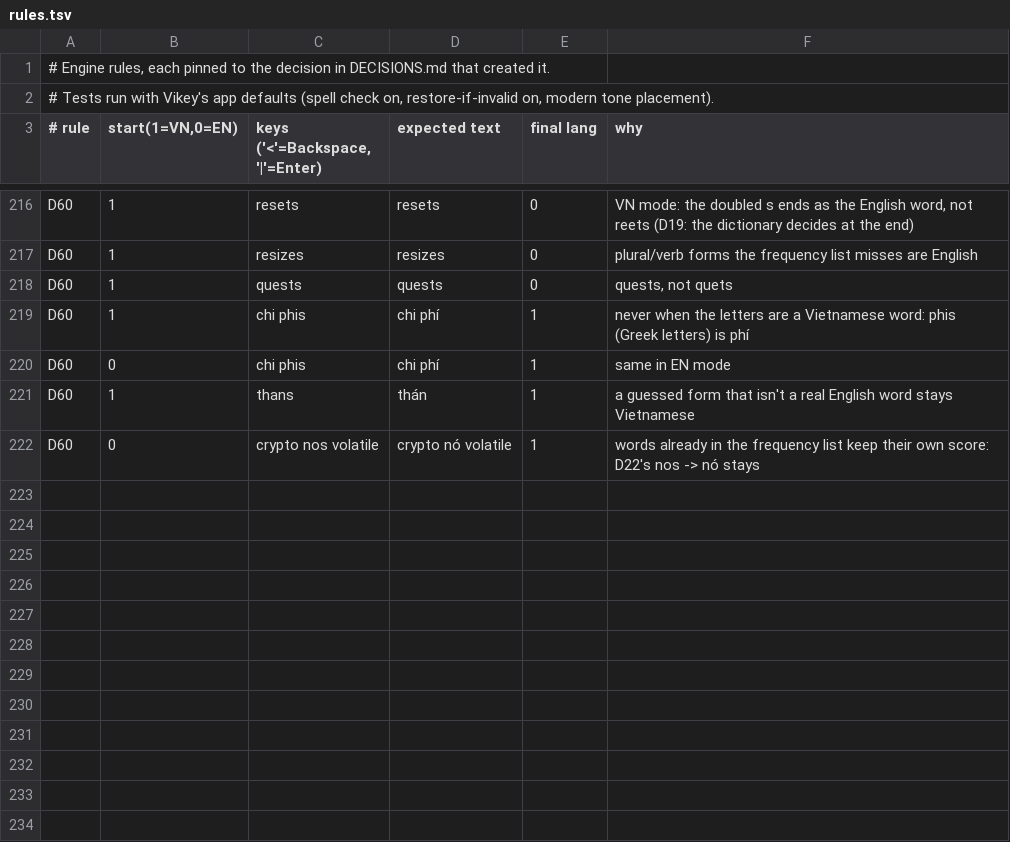
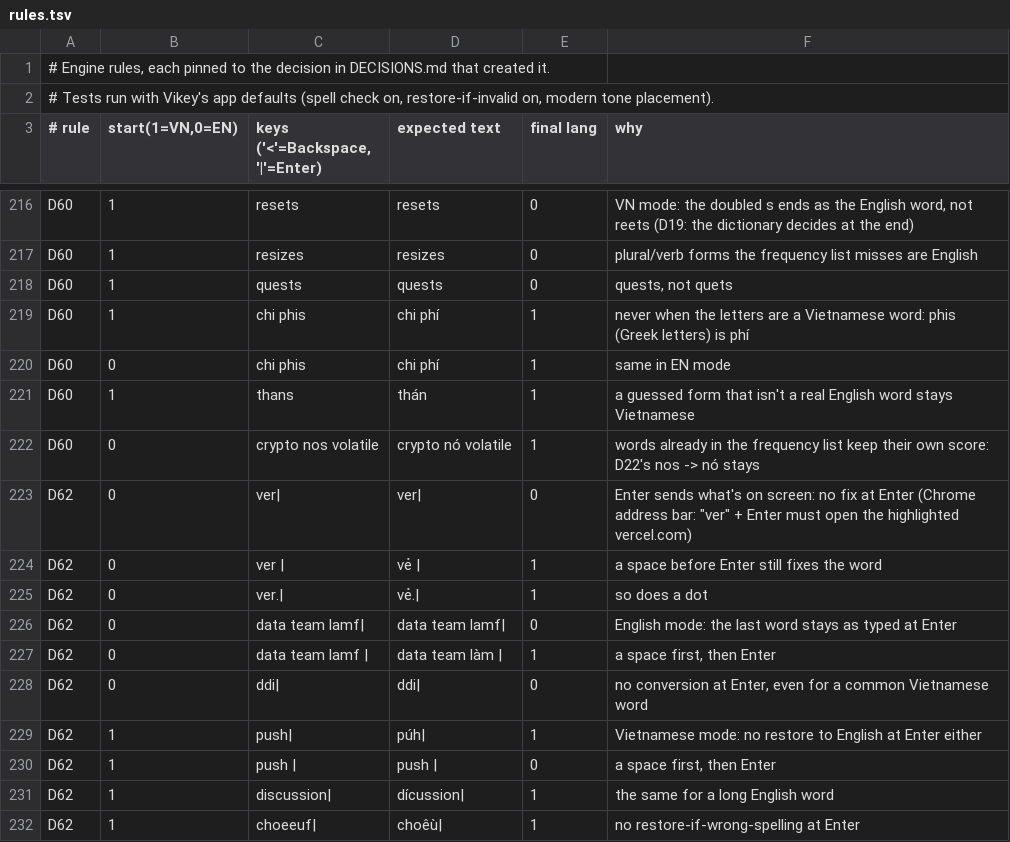
Before and after one commit to tuanxtm/sevi, a TSV file: Tools/autoswitch/rules/rules.tsv, drawn as a sheet; only a part is shown, gaps mark what is left out.

```diff
--- a/Tools/autoswitch/rules/rules.tsv
+++ b/Tools/autoswitch/rules/rules.tsv
@@ -222 +222,11 @@ D60	1	thans 	thán 	1	a guessed form that isn't a real English word stays Vietna
 D60	0	crypto nos volatile 	crypto nó volatile 	1	words already in the frequency list keep their own score: D22's nos -> nó stays
+D62	0	ver|	ver|	0	Enter sends what's on screen: no fix at Enter (Chrome address bar: "ver" + Enter must open the highlighted vercel.com)
+D62	0	ver |	vẻ |	1	a space before Enter still fixes the word
+D62	0	ver.|	vẻ.|	1	so does a dot
+D62	0	data team lamf|	data team lamf|	0	English mode: the last word stays as typed at Enter
+D62	0	data team lamf |	data team làm |	1	a space first, then Enter
+D62	0	ddi|	ddi|	0	no conversion at Enter, even for a common Vietnamese word
+D62	1	push|	púh|	1	Vietnamese mode: no restore to English at Enter either
+D62	1	push |	push |	0	a space first, then Enter
+D62	1	discussion|	dícussion|	1	the same for a long English word
+D62	1	choeeuf|	choêù|	1	no restore-if-wrong-spelling at Enter
```
Also changed, not shown: Tools/autoswitch/rules/decisions.tsv, 22 other files.
